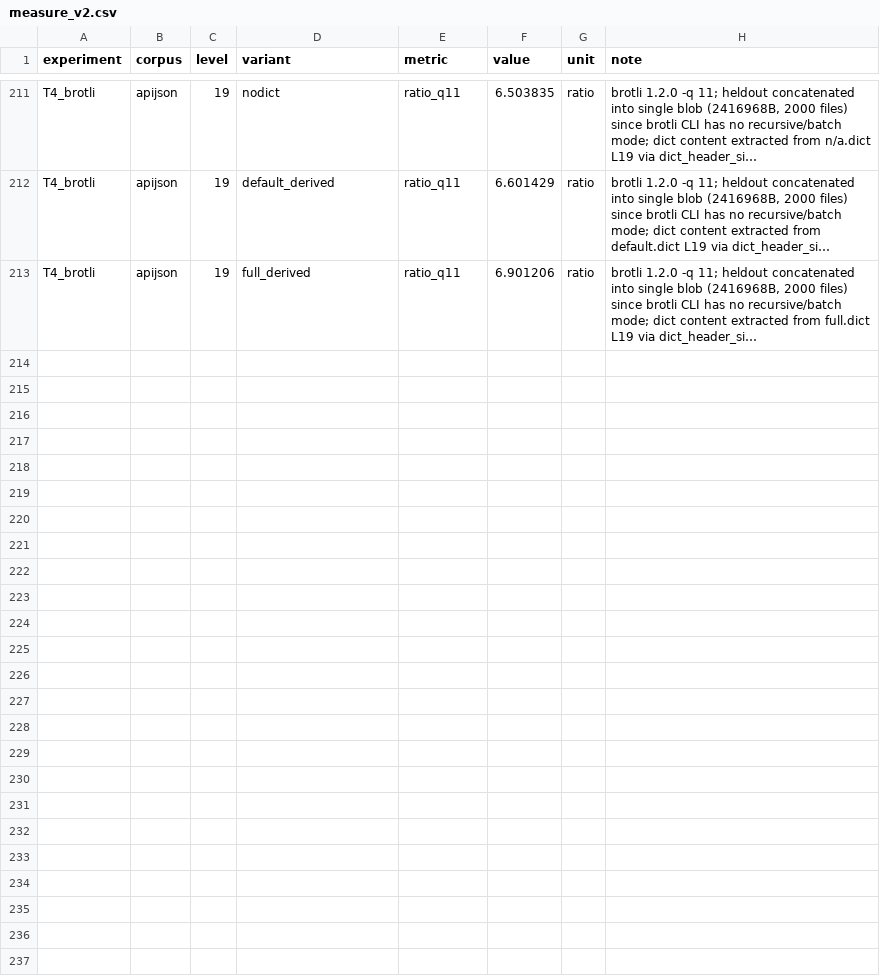
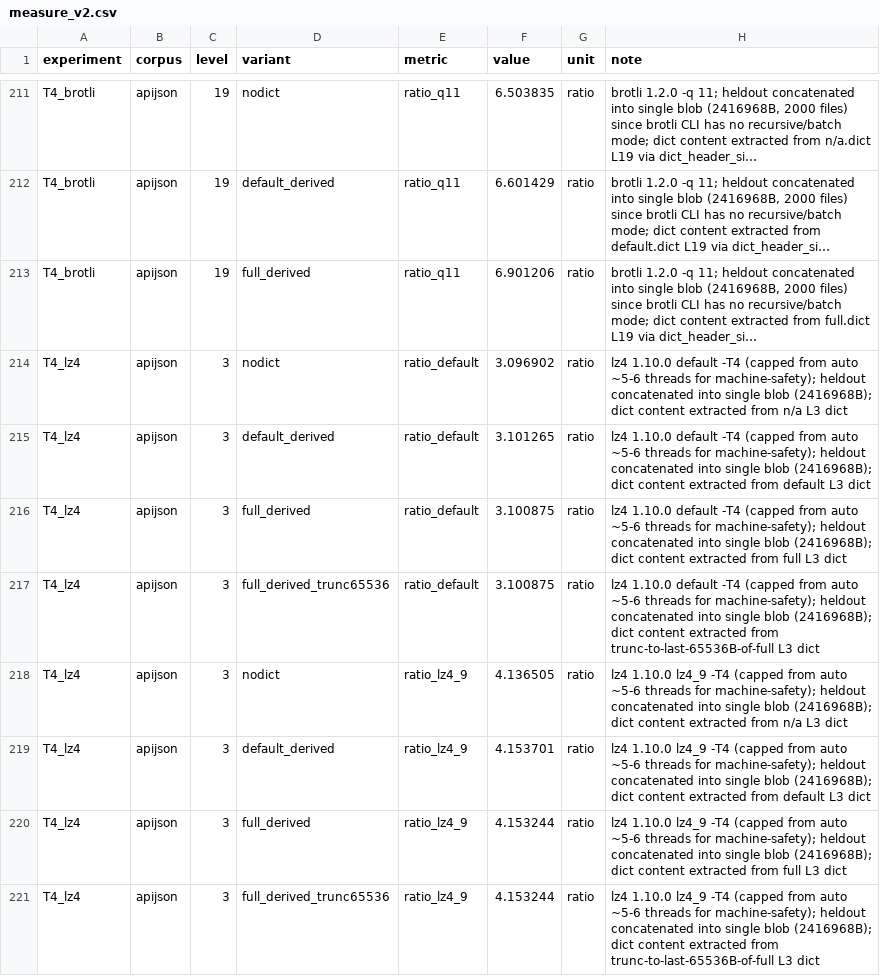
Before and after one commit to Yugendren/dictforge, a CSV file: results/measure_v2.csv, drawn as a sheet; only a part is shown, gaps mark what is left out; long unchanged cells end in …; the diff covers the shown part only; the diff names each change by its address in the sheet, - before the commit and + after, or states it on an @@ line.

```diff
--- a/results/measure_v2.csv
+++ b/results/measure_v2.csv
+row 214: T4_lz4 | apijson | 3 | nodict | ratio_default | 3.096902 | ratio | lz4 1.10.0 default -T4 (capped from auto ~5-6 threads for machine-safety); heldout concatenated into single blob (2416968B); dict content extracted from n/a L3 dict
+row 215: T4_lz4 | apijson | 3 | default_derived | ratio_default | 3.101265 | ratio | lz4 1.10.0 default -T4 (capped from auto ~5-6 threads for machine-safety); heldout concatenated into single blob (2416968B); dict content extracted from default L3 dict
+row 216: T4_lz4 | apijson | 3 | full_derived | ratio_default | 3.100875 | ratio | lz4 1.10.0 default -T4 (capped from auto ~5-6 threads for machine-safety); heldout concatenated into single blob (2416968B); dict content extracted from full L3 dict
+row 217: T4_lz4 | apijson | 3 | full_derived_trunc65536 | ratio_default | 3.100875 | ratio | lz4 1.10.0 default -T4 (capped from auto ~5-6 threads for machine-safety); heldout concatenated into single blob (2416968B); dict content extracted from trunc-to-last-65536B-of-full L3 dict
+row 218: T4_lz4 | apijson | 3 | nodict | ratio_lz4_9 | 4.136505 | ratio | lz4 1.10.0 lz4_9 -T4 (capped from auto ~5-6 threads for machine-safety); heldout concatenated into single blob (2416968B); dict content extracted from n/a L3 dict
+row 219: T4_lz4 | apijson | 3 | default_derived | ratio_lz4_9 | 4.153701 | ratio | lz4 1.10.0 lz4_9 -T4 (capped from auto ~5-6 threads for machine-safety); heldout concatenated into single blob (2416968B); dict content extracted from default L3 dict
+row 220: T4_lz4 | apijson | 3 | full_derived | ratio_lz4_9 | 4.153244 | ratio | lz4 1.10.0 lz4_9 -T4 (capped from auto ~5-6 threads for machine-safety); heldout concatenated into single blob (2416968B); dict content extracted from full L3 dict
+row 221: T4_lz4 | apijson | 3 | full_derived_trunc65536 | ratio_lz4_9 | 4.153244 | ratio | lz4 1.10.0 lz4_9 -T4 (capped from auto ~5-6 threads for machine-safety); heldout concatenated into single blob (2416968B); dict content extracted from trunc-to-last-65536B-of-full L3 dict
```
Also changed, not shown: 8 added rows elsewhere in this file.
